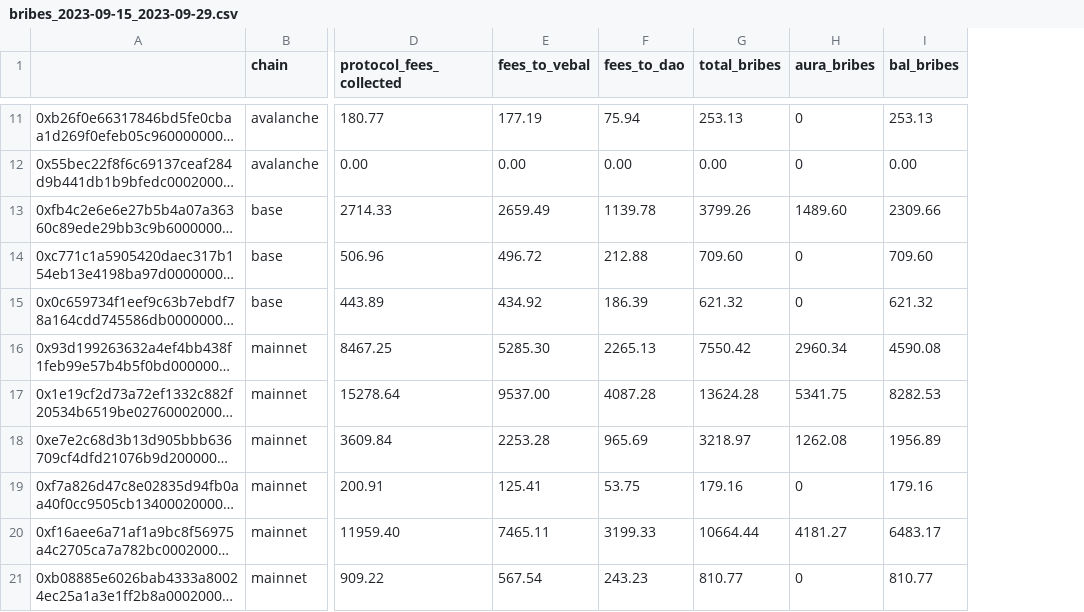
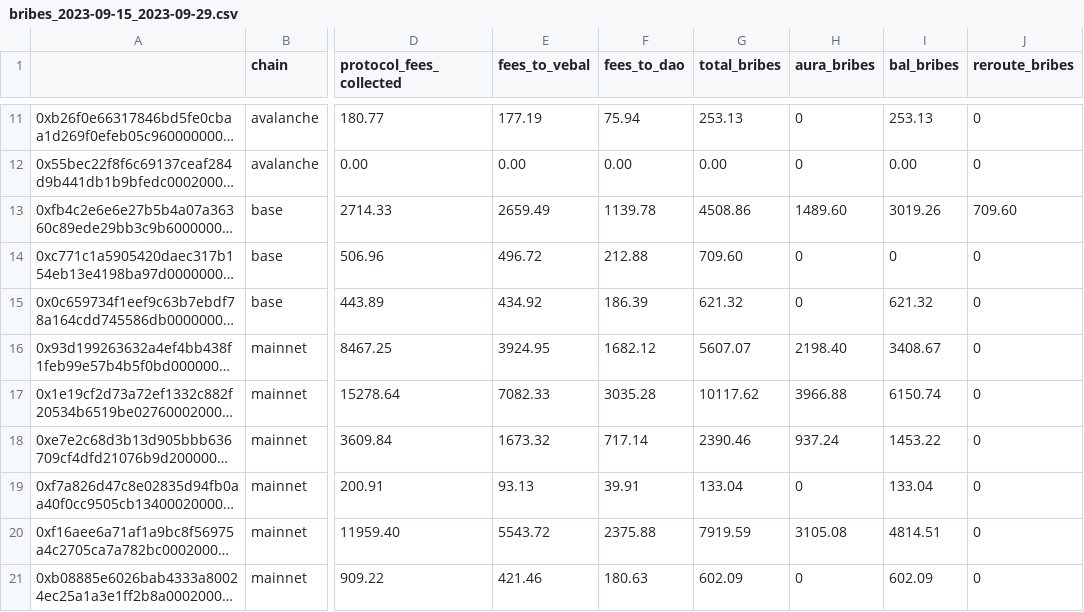
Before and after one commit to BalancerMaxis/data_automation, a CSV file: notebooks/fees_and_bribs/output/bribes_2023-09-15_2023-09-29.csv, drawn as a sheet; only a part is shown, gaps mark what is left out; long unchanged cells end in …; the diff covers the shown part only; the diff names each change by its address in the sheet, - before the commit and + after, or states it on an @@ line.

Commit message:
feat: reroute base bribs to cbETH and remove compare logic

```diff
--- a/notebooks/fees_and_bribs/output/bribes_2023-09-15_2023-09-29.csv
+++ b/notebooks/fees_and_bribs/output/bribes_2023-09-15_2023-09-29.csv
+column J (reroute_bribes), rows 11-21: 0 | 0 | 709.60 | 0 | 0 | 0 | 0 | 0 | 0 | 0 | 0
-G13 (total_bribes): 3799.26
+G13 (total_bribes): 4508.86
-I13 (bal_bribes): 2309.66
+I13 (bal_bribes): 3019.26
-I14 (bal_bribes): 709.60
+I14 (bal_bribes): 0
-E16 (fees_to_vebal): 5285.30
+E16 (fees_to_vebal): 3924.95
-F16 (fees_to_dao): 2265.13
+F16 (fees_to_dao): 1682.12
-G16 (total_bribes): 7550.42
+G16 (total_bribes): 5607.07
-H16 (aura_bribes): 2960.34
+H16 (aura_bribes): 2198.40
-I16 (bal_bribes): 4590.08
+I16 (bal_bribes): 3408.67
-E17 (fees_to_vebal): 9537.00
+E17 (fees_to_vebal): 7082.33
-F17 (fees_to_dao): 4087.28
+F17 (fees_to_dao): 3035.28
-G17 (total_bribes): 13624.28
+G17 (total_bribes): 10117.62
-H17 (aura_bribes): 5341.75
+H17 (aura_bribes): 3966.88
-I17 (bal_bribes): 8282.53
+I17 (bal_bribes): 6150.74
-E18 (fees_to_vebal): 2253.28
+E18 (fees_to_vebal): 1673.32
-F18 (fees_to_dao): 965.69
+F18 (fees_to_dao): 717.14
-G18 (total_bribes): 3218.97
+G18 (total_bribes): 2390.46
-H18 (aura_bribes): 1262.08
+H18 (aura_bribes): 937.24
-I18 (bal_bribes): 1956.89
+I18 (bal_bribes): 1453.22
-E19 (fees_to_vebal): 125.41
+E19 (fees_to_vebal): 93.13
-F19 (fees_to_dao): 53.75
+F19 (fees_to_dao): 39.91
-G19 (total_bribes): 179.16
+G19 (total_bribes): 133.04
-I19 (bal_bribes): 179.16
+I19 (bal_bribes): 133.04
-E20 (fees_to_vebal): 7465.11
+E20 (fees_to_vebal): 5543.72
-F20 (fees_to_dao): 3199.33
+F20 (fees_to_dao): 2375.88
-G20 (total_bribes): 10664.44
+G20 (total_bribes): 7919.59
-H20 (aura_bribes): 4181.27
+H20 (aura_bribes): 3105.08
-I20 (bal_bribes): 6483.17
+I20 (bal_bribes): 4814.51
-E21 (fees_to_vebal): 567.54
+E21 (fees_to_vebal): 421.46
-F21 (fees_to_dao): 243.23
+F21 (fees_to_dao): 180.63
-G21 (total_bribes): 810.77
+G21 (total_bribes): 602.09
-I21 (bal_bribes): 810.77
+I21 (bal_bribes): 602.09
```
Also changed, not shown: 2 added rows and 36 edited cells elsewhere in this file, 4 other files.
